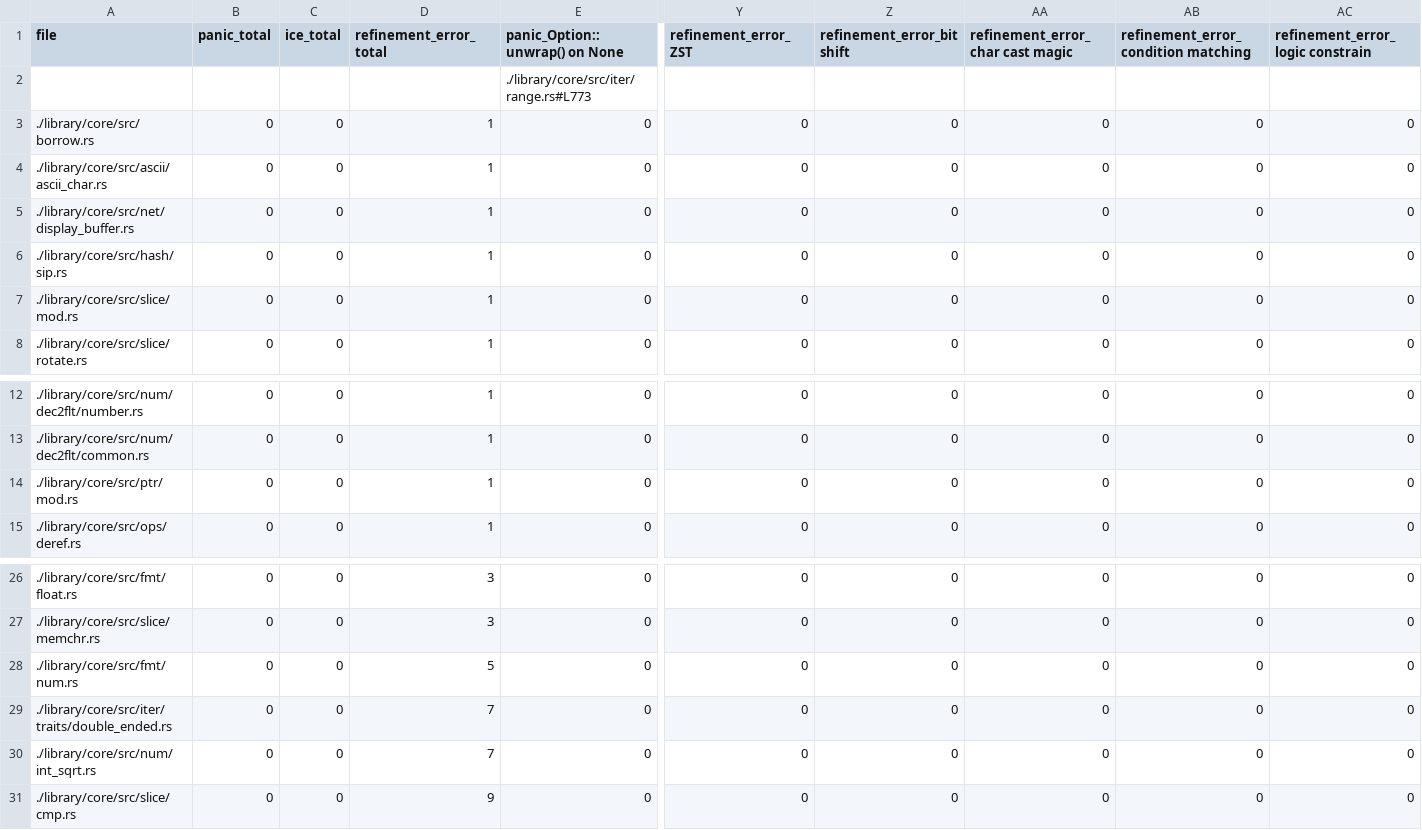
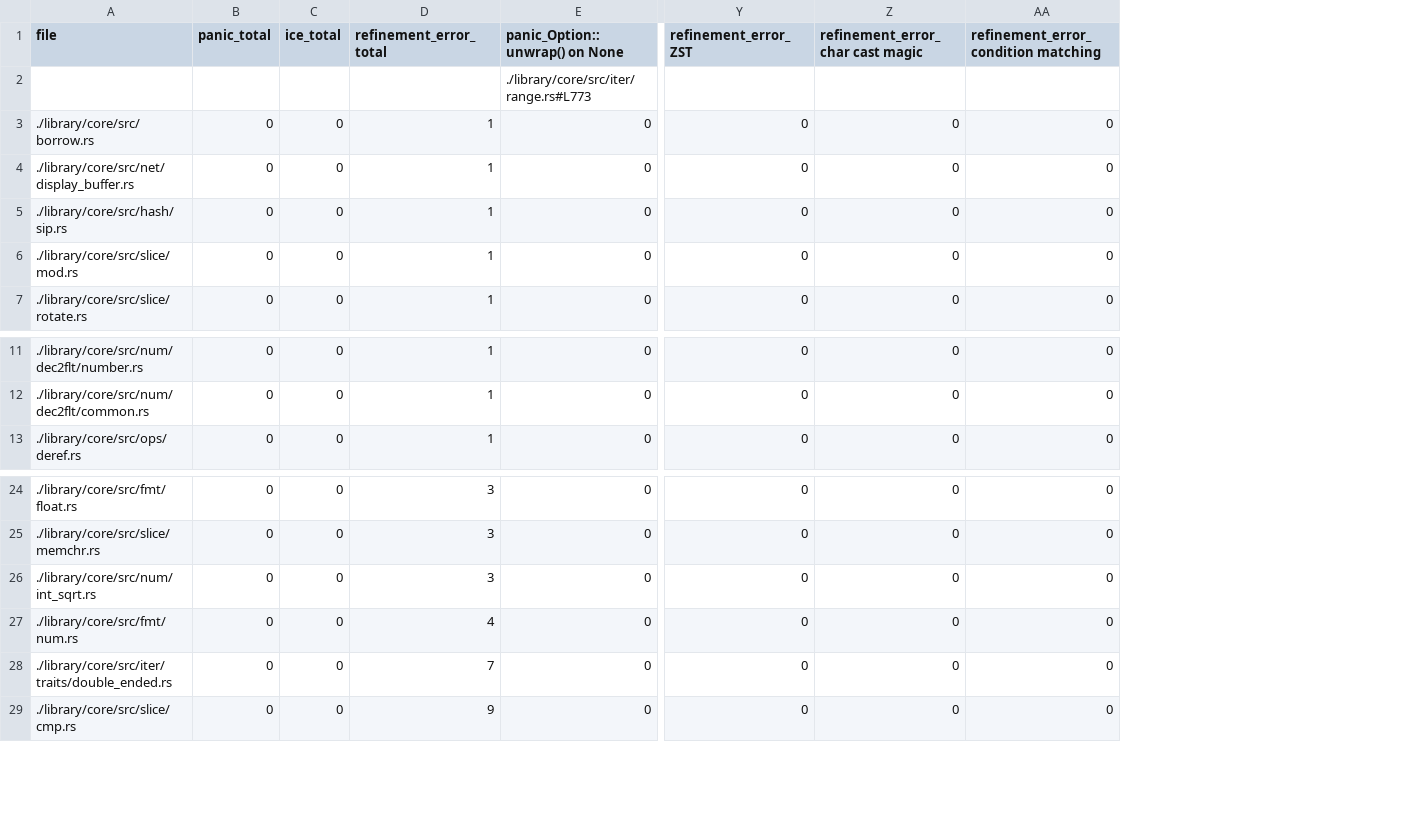
Before and after one commit to Zn2FePO424H2O/flux-verify-std, a CSV file: count.csv, drawn as a sheet; only a part is shown, gaps mark what is left out; removed rows and columns are numbered as before the commit, all else as after; rows hold the shown columns only; the diff names each change by its address in the sheet, - before the commit and + after, or states it on an @@ line.

```diff
--- a/count.csv
+++ b/count.csv
-column Z (refinement_error_bit shift), row 3: 0; rows 5-8: all 0; rows 12-13: 0 | 0; row 15: 0; rows 26-29: all 0; row 31: 0
-column AC (refinement_error_logic constrain), row 3: 0; rows 5-8: all 0; rows 12-13: 0 | 0; row 15: 0; rows 26-29: all 0; row 31: 0
-row 4: ./library/core/src/ascii/ascii_char.rs | 0 | 0 | 1 | 0 | 0 | 0 | 0 | 0 | 0
-row 14: ./library/core/src/ptr/mod.rs | 0 | 0 | 1 | 0 | 0 | 0 | 0 | 0 | 0
+row 26: ./library/core/src/num/int_sqrt.rs | 0 | 0 | 3 | 0 | 0 | 0 | 0
-D27 (refinement_error_total): 5
+D27 (refinement_error_total): 4
-row 30: ./library/core/src/num/int_sqrt.rs | 0 | 0 | 7 | 0 | 0 | 0 | 0 | 0 | 0
```
Also changed, not shown: 8 other files.
